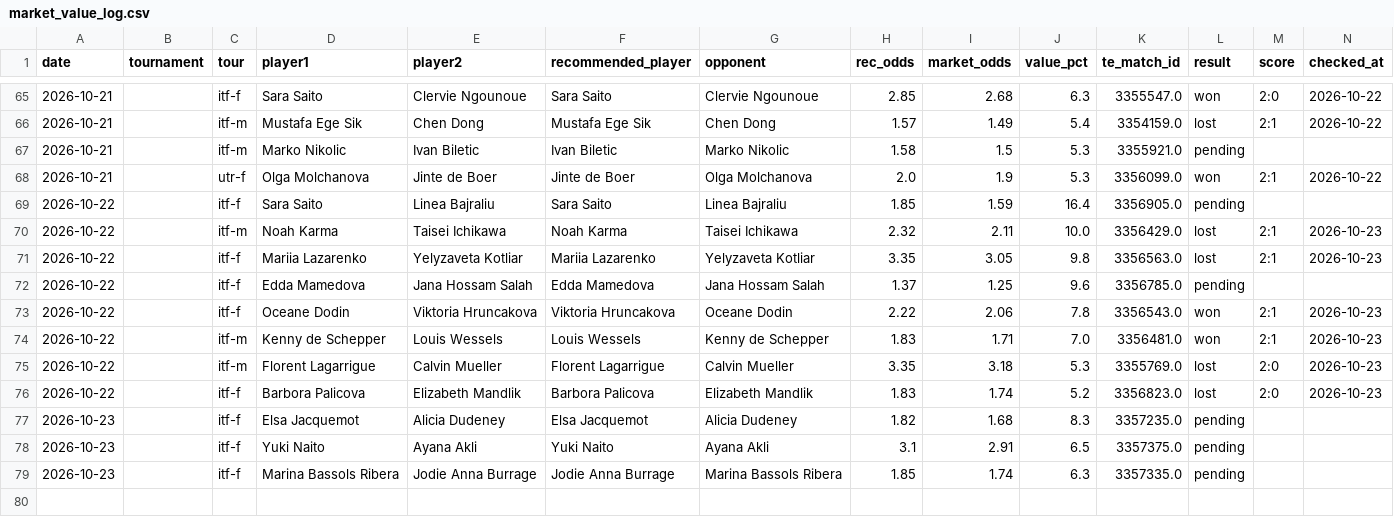
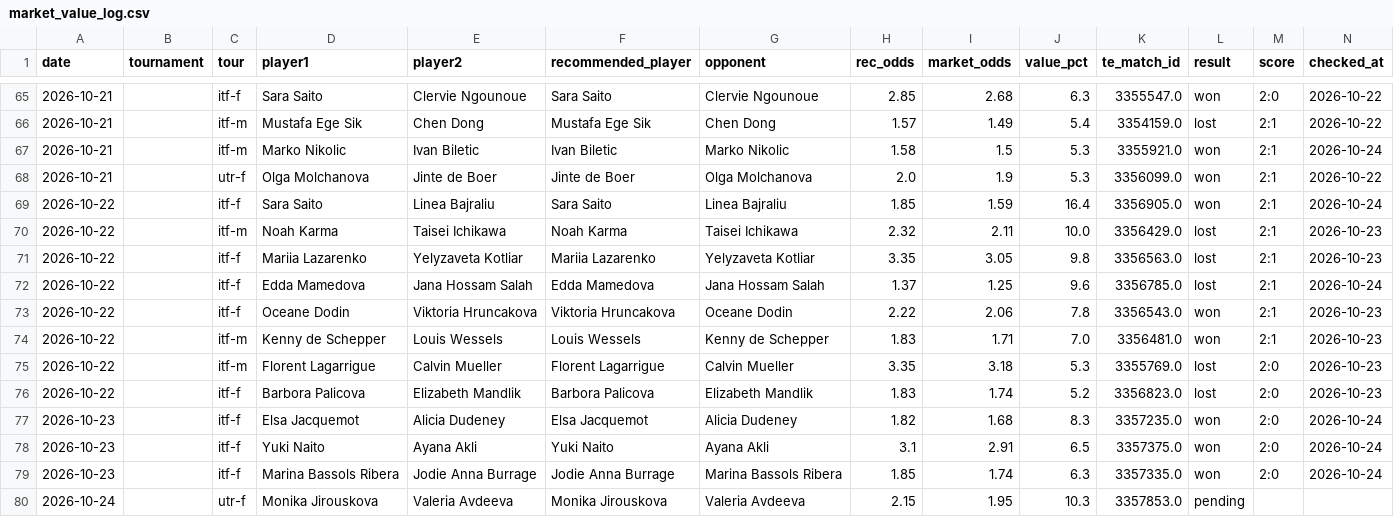
Before and after one commit to andrei0182/pariuri, a CSV file: tennis/stats/market_value_log.csv, drawn as a sheet; only a part is shown, gaps mark what is left out; rows hold the shown columns only; the diff names each change by its address in the sheet, - before the commit and + after, or states it on an @@ line.

```diff
--- a/tennis/stats/market_value_log.csv
+++ b/tennis/stats/market_value_log.csv
-L67 (result): pending
+L67 (result): won
-M67 (score): (empty)
+M67 (score): 2:1
-N67 (checked_at): (empty)
+N67 (checked_at): 2026-10-24
-L69 (result): pending
+L69 (result): won
-M69 (score): (empty)
+M69 (score): 2:1
-N69 (checked_at): (empty)
+N69 (checked_at): 2026-10-24
-L72 (result): pending
+L72 (result): lost
-M72 (score): (empty)
+M72 (score): 2:1
-N72 (checked_at): (empty)
+N72 (checked_at): 2026-10-24
-L77:L79 (result): pending
+L77:L79 (result): won
-M77:M79 (score): (empty)
+M77:M79 (score): 2:0
-N77:N79 (checked_at): (empty)
+N77:N79 (checked_at): 2026-10-24
+row 80: 2026-10-24 |  | utr-f | Monika Jirouskova | Valeria Avdeeva | Monika Jirouskova | Valeria Avdeeva | 2.15 | 1.95 | 10.3 | 3357853.0 | pending
```
Also changed, not shown: tennis/stats/model90_log.csv, tennis/stats/picks_log.csv, 5 other files.
